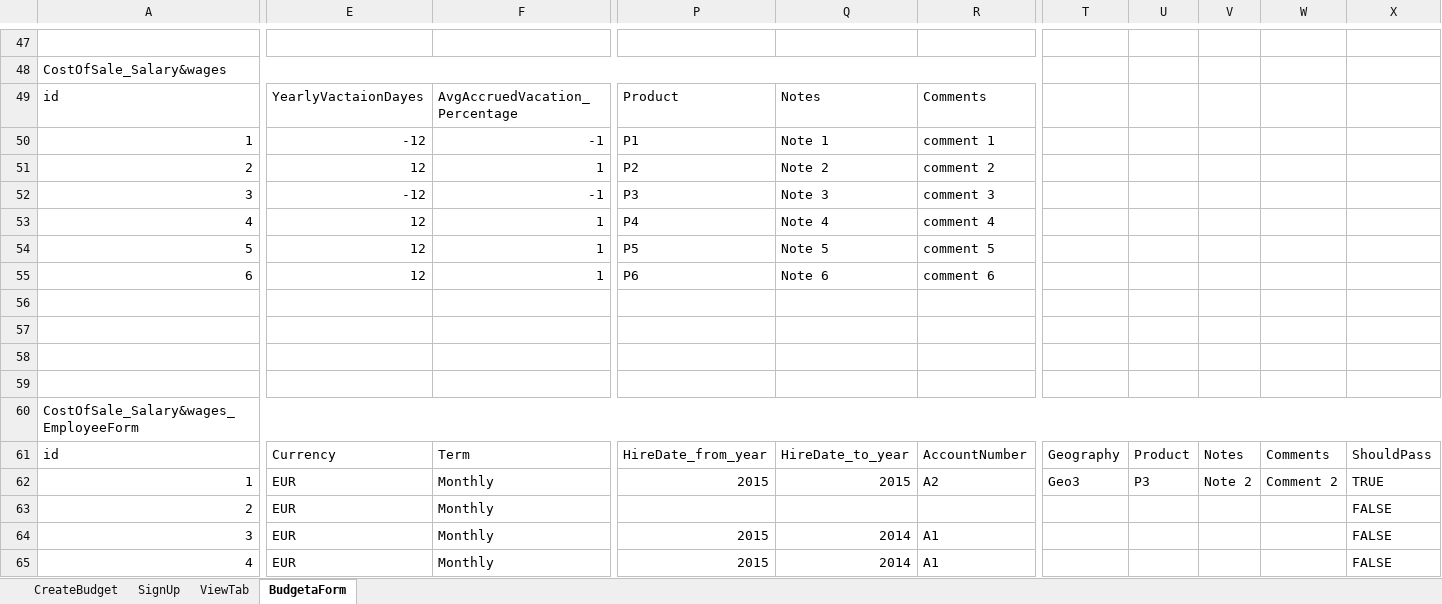
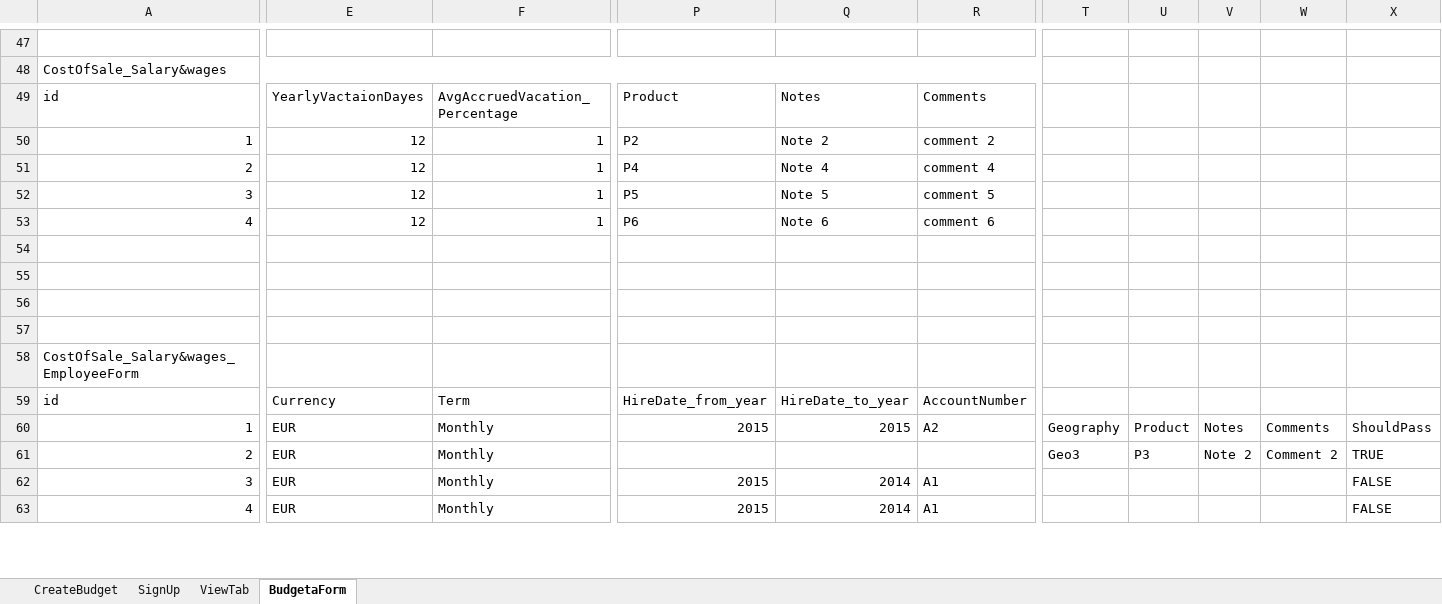
Before and after one commit to AhlamMansour/Budgeta, an Excel workbook: src/main/java/resources/CreateBudget_TC.xlsx, sheet BudgetaForm, drawn as a sheet; only a part is shown, gaps mark what is left out; values as stored, in another font and other column widths than the file's, no cell formats; removed rows and columns are numbered as before the commit, all else as after; rows hold the shown columns only; the diff covers the shown part only; the diff names each change by its address in the sheet, - before the commit and + after, or states it on an @@ line.

```diff
--- a/src/main/java/resources/CreateBudget_TC.xlsx (sheet BudgetaForm)
+++ b/src/main/java/resources/CreateBudget_TC.xlsx (sheet BudgetaForm)
-E50: -12
+E50: 12
-F50: -1
+F50: 1
-P50: P1
+P50: P2
-Q50: Note 1
+Q50: Note 2
-R50: comment 1
+R50: comment 2
-P51: P2
+P51: P4
-Q51: Note 2
+Q51: Note 4
-R51: comment 2
+R51: comment 4
-row 52: 3 | -12 | -1 | P3 | Note 3 | comment 3
-row 53: 4 | 12 | 1 | P4 | Note 4 | comment 4
-A52: 5
+A52: 3
-A53: 6
+A53: 4
-A60:X60 merged
-T59: Geography
+T59: (empty)
-U59: Product
+U59: (empty)
-V59: Notes
+V59: (empty)
-W59: Comments
+W59: (empty)
-X59: ShouldPass
+X59: (empty)
-T60: Geo3
+T60: Geography
-U60: P3
+U60: Product
-V60: Note 2
+V60: Notes
-W60: Comment 2
+W60: Comments
-X60: TRUE
+X60: ShouldPass
-T61: (empty)
+T61: Geo3
-U61: (empty)
+U61: P3
-V61: (empty)
+V61: Note 2
-W61: (empty)
+W61: Comment 2
-X61: FALSE
+X61: TRUE
```
Also changed, not shown: 1 added row, 240 edited cells and merged cells elsewhere in this sheet, cell formats, 8 other files.
